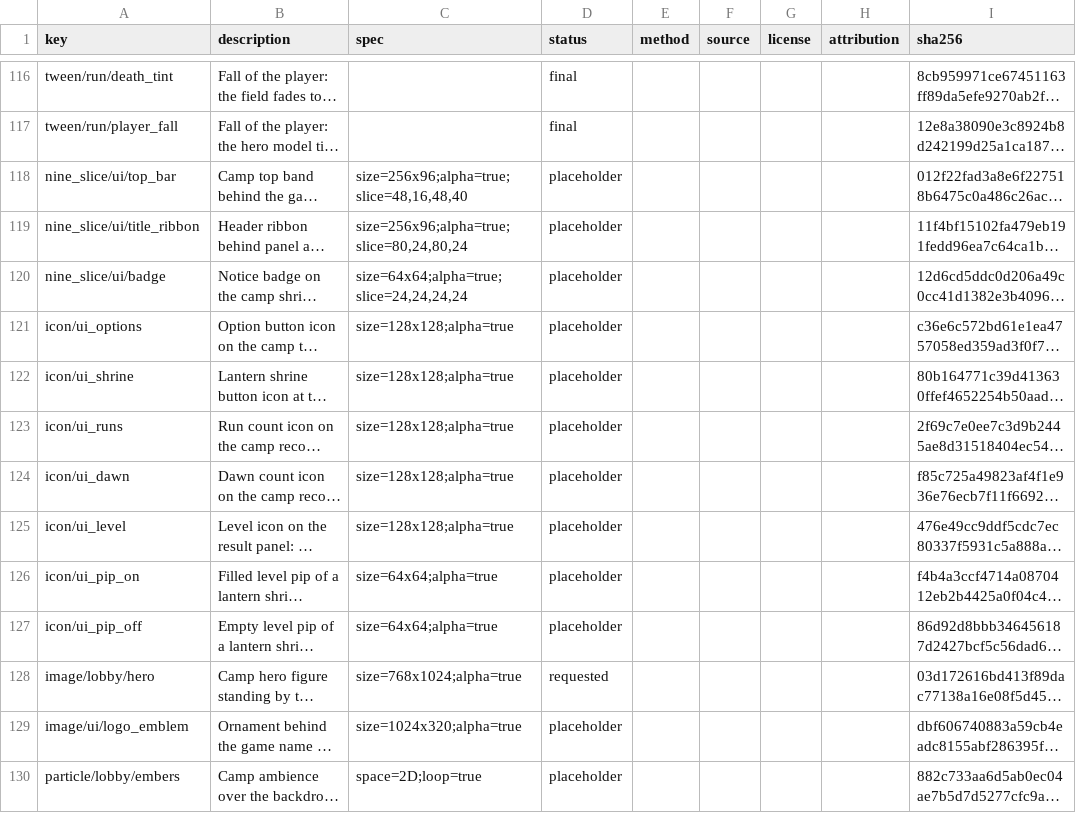
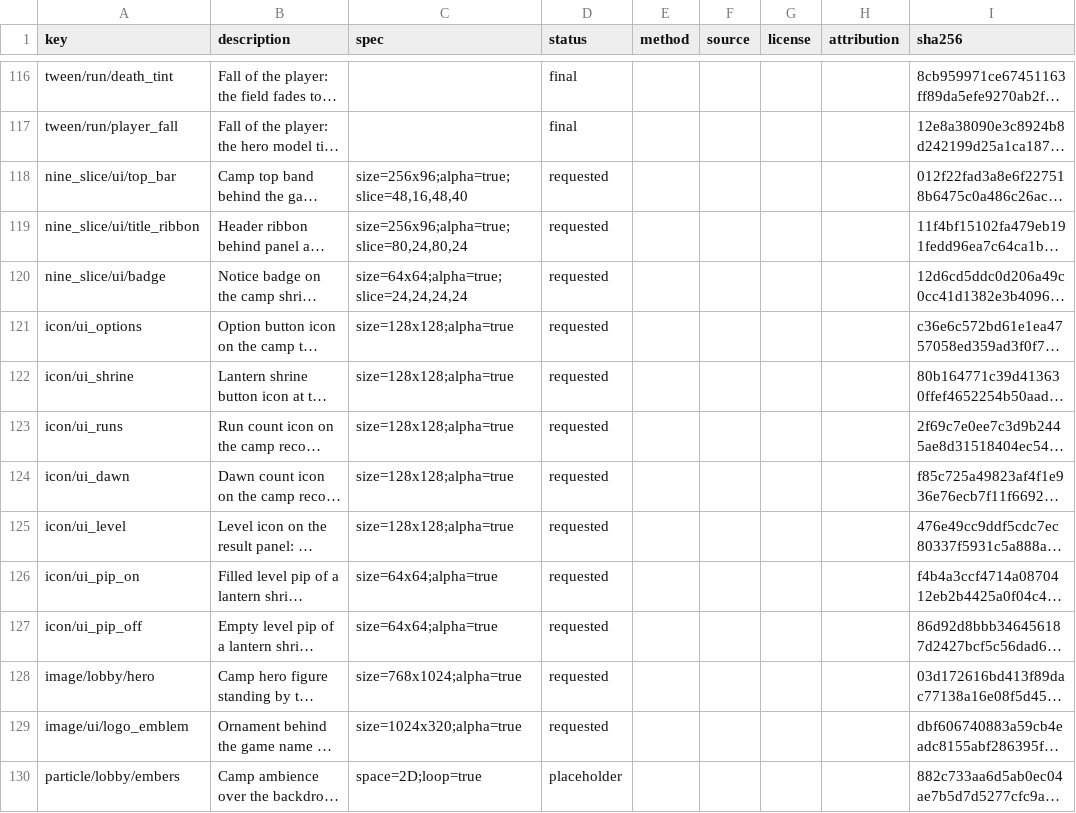
Before and after one commit to wnsrn3436/open-game-works-game-iso-survivors, a CSV file: resource/resources.csv, drawn as a sheet; only a part is shown, gaps mark what is left out; long unchanged cells end in …; the diff names each change by its address in the sheet, - before the commit and + after, or states it on an @@ line.

Commit message:
resource request: nine_slice/ui/top_bar nine_slice/ui/title_ribbon nine_slice/ui/badge icon/ui_options icon/ui_shrine icon/ui_runs icon/ui_dawn icon/ui_level icon/ui_pip_on icon/ui_pip_off image/ui/logo_emblem

```diff
--- a/resource/resources.csv
+++ b/resource/resources.csv
-D118:D127 (status): placeholder
+D118:D127 (status): requested
-D129 (status): placeholder
+D129 (status): requested
```
Also changed, not shown: 1 other file.
